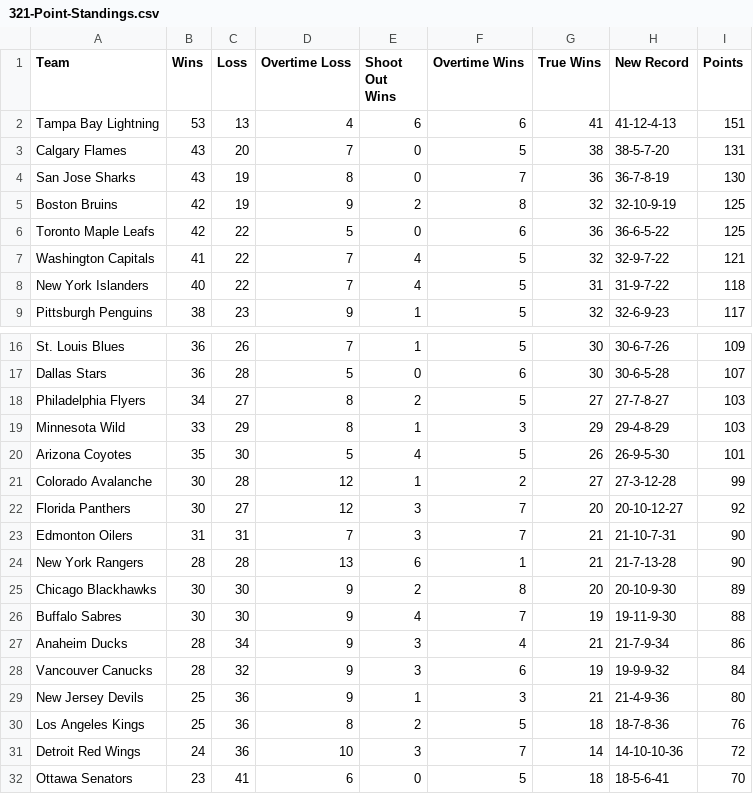
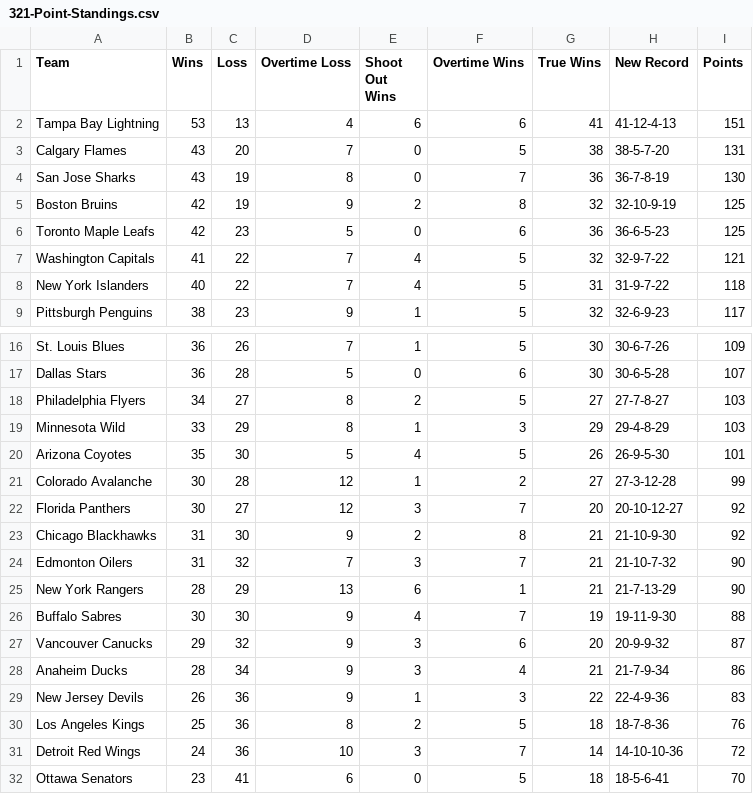
Before and after one commit to ncgeary/NHL_321_PointSystem, a CSV file: 321-Point-Standings.csv, drawn as a sheet; only a part is shown, gaps mark what is left out.

Commit message:
Update 321-Point-Standings.csv

```diff
--- a/321-Point-Standings.csv
+++ b/321-Point-Standings.csv
@@ -5,3 +5,3 @@ San Jose Sharks,43,19,8,0,7,36,36-7-8-19,130
 Boston Bruins,42,19,9,2,8,32,32-10-9-19,125
-Toronto Maple Leafs,42,22,5,0,6,36,36-6-5-22,125
+Toronto Maple Leafs,42,23,5,0,6,36,36-6-5-23,125
 Washington Capitals,41,22,7,4,5,32,32-9-7-22,121
@@ -22,9 +22,9 @@ Colorado Avalanche,30,28,12,1,2,27,27-3-12-28,99
 Florida Panthers,30,27,12,3,7,20,20-10-12-27,92
-Edmonton Oilers,31,31,7,3,7,21,21-10-7-31,90
-New York Rangers,28,28,13,6,1,21,21-7-13-28,90
-Chicago Blackhawks,30,30,9,2,8,20,20-10-9-30,89
+Chicago Blackhawks,31,30,9,2,8,21,21-10-9-30,92
+Edmonton Oilers,31,32,7,3,7,21,21-10-7-32,90
+New York Rangers,28,29,13,6,1,21,21-7-13-29,90
 Buffalo Sabres,30,30,9,4,7,19,19-11-9-30,88
+Vancouver Canucks,29,32,9,3,6,20,20-9-9-32,87
 Anaheim Ducks,28,34,9,3,4,21,21-7-9-34,86
-Vancouver Canucks,28,32,9,3,6,19,19-9-9-32,84
-New Jersey Devils,25,36,9,1,3,21,21-4-9-36,80
+New Jersey Devils,26,36,9,1,3,22,22-4-9-36,83
 Los Angeles Kings,25,36,8,2,5,18,18-7-8-36,76
```
